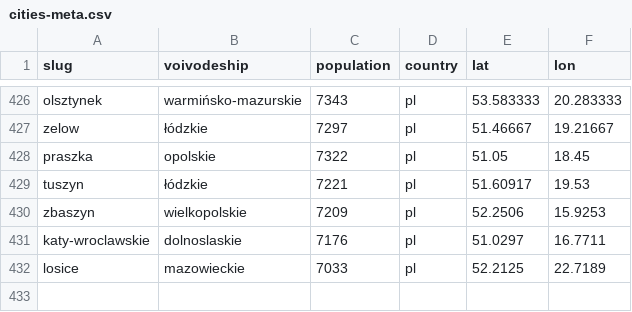
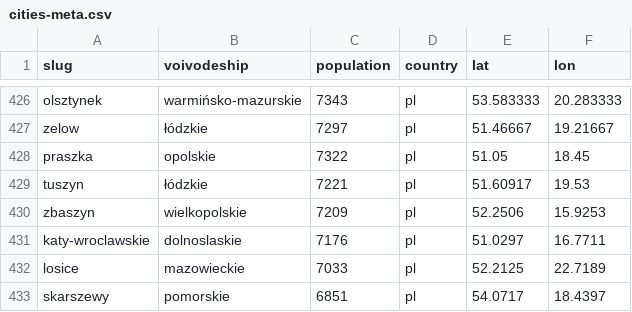
Before and after one commit to patrykorwat/radoskop, a CSV file: data/cities-meta.csv, drawn as a sheet; only a part is shown, gaps mark what is left out.

Commit message:
skarszewy: Tier-2 (model berliński) — skład 15 radnych + 31 sesji IX kad. z BIP Madkom SPA API

```diff
--- a/data/cities-meta.csv
+++ b/data/cities-meta.csv
@@ -432 +432,2 @@ katy-wroclawskie,dolnoslaskie,7176,pl,51.0297,16.7711
 losice,mazowieckie,7033,pl,52.2125,22.7189
+skarszewy,pomorskie,6851,pl,54.0717,18.4397
```
Also changed, not shown: 3 other files.
